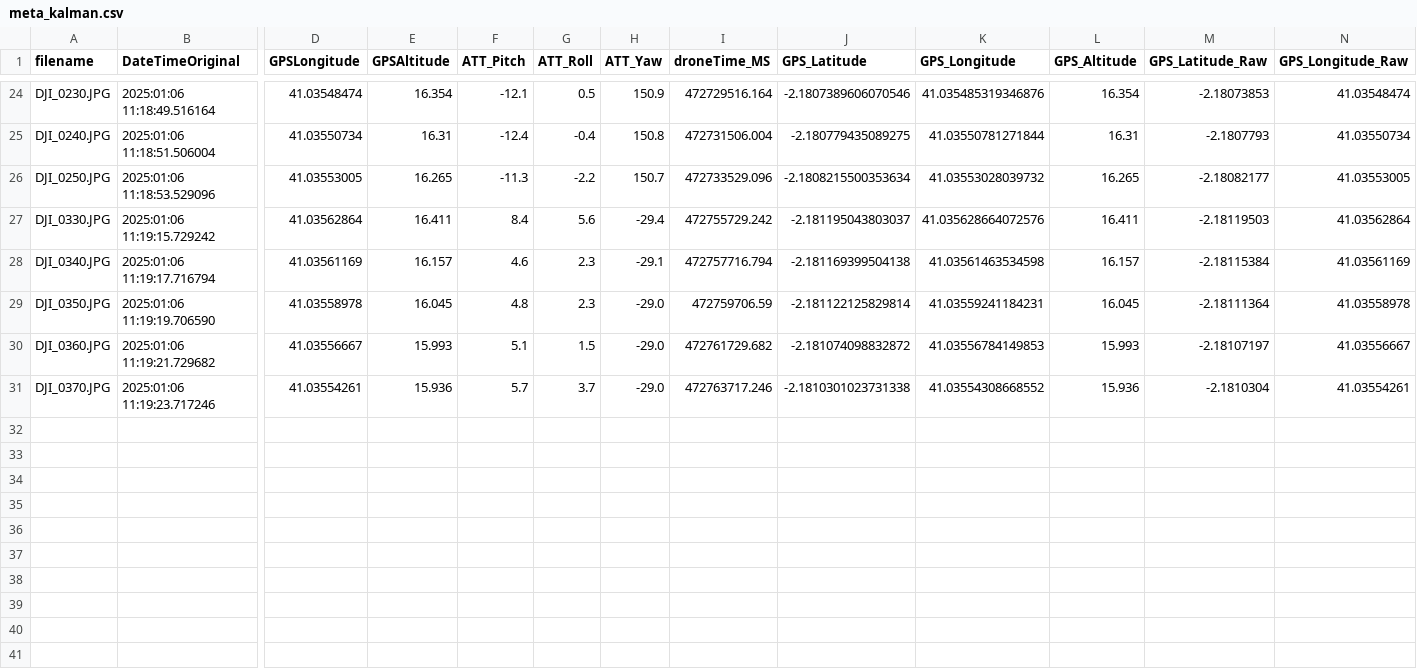
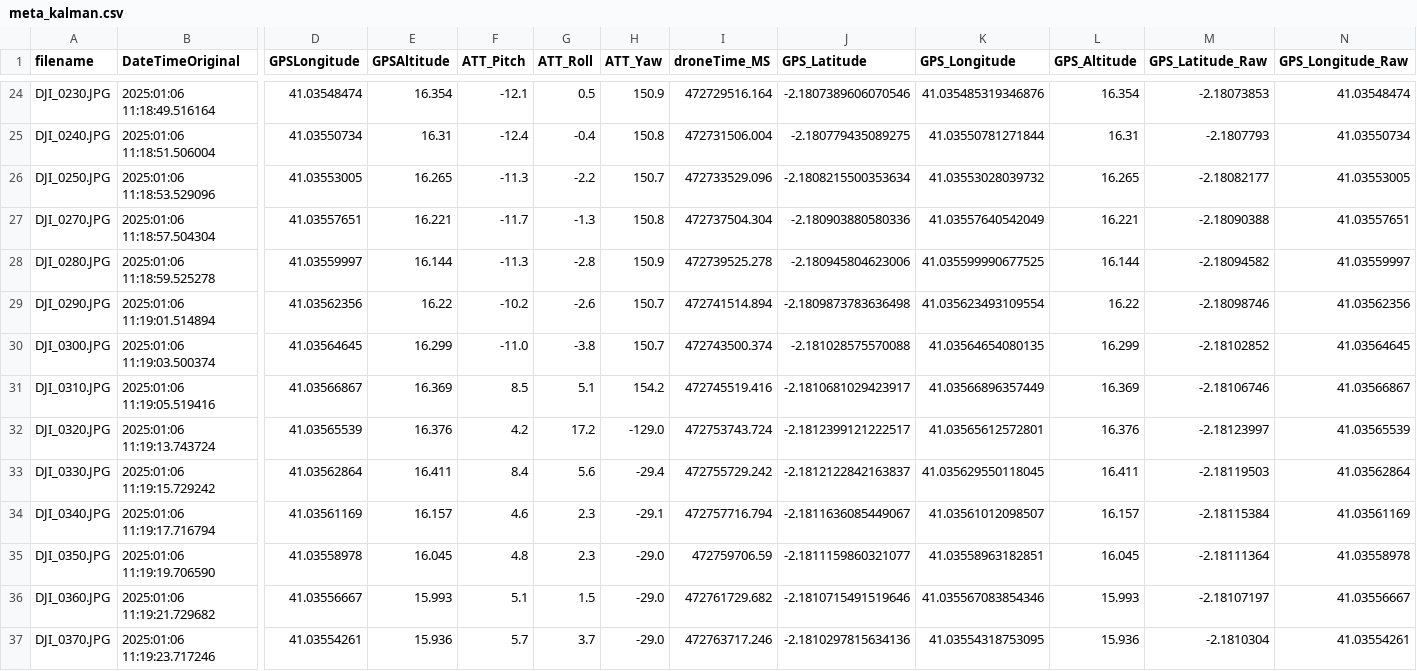
Before and after one commit to ThRiFt-BORG/drone_task, a CSV file: output_v5_stabilized/intermediate/meta_kalman.csv, drawn as a sheet; only a part is shown, gaps mark what is left out; addresses are those after the commit; rows hold the shown columns only; the diff names each change by its address in the sheet, - before the commit and + after, or states it on an @@ line.

```diff
--- a/output_v5_stabilized/intermediate/meta_kalman.csv
+++ b/output_v5_stabilized/intermediate/meta_kalman.csv
+row 27: DJI_0270.JPG | 2025:01:06 11:18:57.504304 | 41.03557651 | 16.221 | -11.7 | -1.3 | 150.8 | 472737504.304 | -2.180903880580336 | 41.03557640542049 | 16.221 | -2.18090388 | 41.03557651
+row 28: DJI_0280.JPG | 2025:01:06 11:18:59.525278 | 41.03559997 | 16.144 | -11.3 | -2.8 | 150.9 | 472739525.278 | -2.180945804623006 | 41.035599990677525 | 16.144 | -2.18094582 | 41.03559997
+row 29: DJI_0290.JPG | 2025:01:06 11:19:01.514894 | 41.03562356 | 16.22 | -10.2 | -2.6 | 150.7 | 472741514.894 | -2.1809873783636498 | 41.035623493109554 | 16.22 | -2.18098746 | 41.03562356
+row 30: DJI_0300.JPG | 2025:01:06 11:19:03.500374 | 41.03564645 | 16.299 | -11.0 | -3.8 | 150.7 | 472743500.374 | -2.181028575570088 | 41.03564654080135 | 16.299 | -2.18102852 | 41.03564645
+row 31: DJI_0310.JPG | 2025:01:06 11:19:05.519416 | 41.03566867 | 16.369 | 8.5 | 5.1 | 154.2 | 472745519.416 | -2.1810681029423917 | 41.03566896357449 | 16.369 | -2.18106746 | 41.03566867
+row 32: DJI_0320.JPG | 2025:01:06 11:19:13.743724 | 41.03565539 | 16.376 | 4.2 | 17.2 | -129.0 | 472753743.724 | -2.1812399121222517 | 41.03565612572801 | 16.376 | -2.18123997 | 41.03565539
-J33 (GPS_Latitude): -2.181195043803037
+J33 (GPS_Latitude): -2.1812122842163837
-K33 (GPS_Longitude): 41.035628664072576
+K33 (GPS_Longitude): 41.035629550118045
-J34 (GPS_Latitude): -2.181169399504138
+J34 (GPS_Latitude): -2.1811636085449067
-K34 (GPS_Longitude): 41.03561463534598
+K34 (GPS_Longitude): 41.03561012098507
-J35 (GPS_Latitude): -2.181122125829814
+J35 (GPS_Latitude): -2.1811159860321077
-K35 (GPS_Longitude): 41.03559241184231
+K35 (GPS_Longitude): 41.03558963182851
-J36 (GPS_Latitude): -2.181074098832872
+J36 (GPS_Latitude): -2.1810715491519646
-K36 (GPS_Longitude): 41.03556784149853
+K36 (GPS_Longitude): 41.035567083854346
-J37 (GPS_Latitude): -2.1810301023731338
+J37 (GPS_Latitude): -2.1810297815634136
-K37 (GPS_Longitude): 41.03554308668552
+K37 (GPS_Longitude): 41.03554318753095
```
Also changed, not shown: output_v5_stabilized/Table_3_1_Velocity.csv, output_v5_stabilized/Table_3_3_Geometric_Verification.csv, 11 other files.
